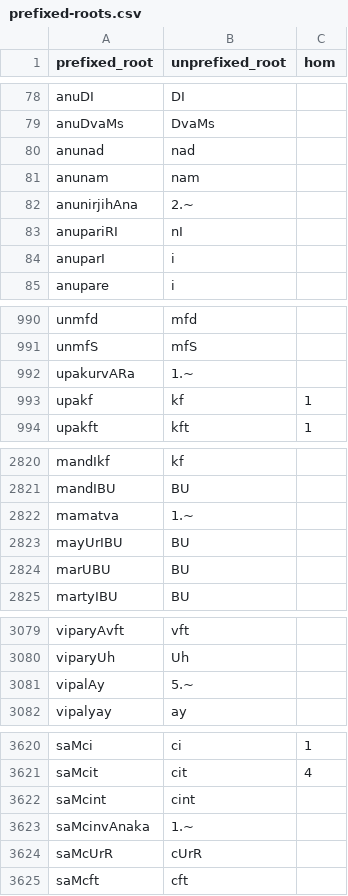
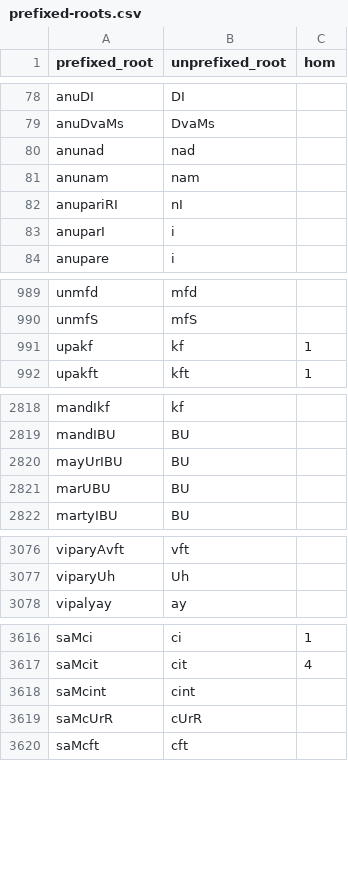
Before and after one commit to sanskrit/data, a CSV file: monier-williams/prefixed-roots.csv, drawn as a sheet; only a part is shown, gaps mark what is left out; the diff names each change by its address in the sheet, - before the commit and + after, or states it on an @@ line.

Commit message:
Fix a few data errors in MW prefixed-roots.csv
All tests pass!

```diff
--- a/monier-williams/prefixed-roots.csv
+++ b/monier-williams/prefixed-roots.csv
-row 82: anunirjihAna | 2.~
-row 992: upakurvARa | 1.~
-row 2822: mamatva | 1.~
-row 3081: vipalAy | 5.~
-row 3623: saMcinvAnaka | 1.~
```
Also changed, not shown: 1 other file.
